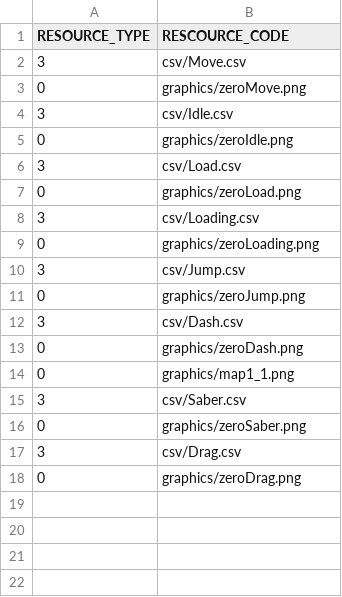
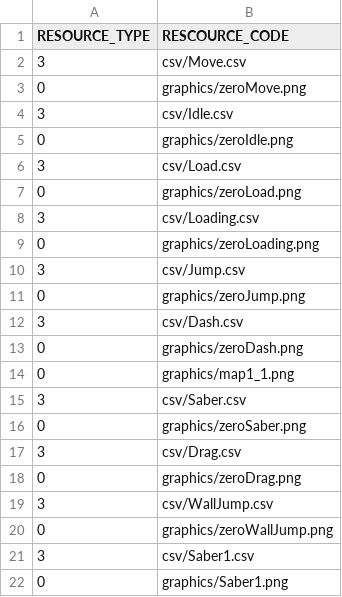
Before and after one commit to anokstarp/rockman, a CSV file: rockman-bin/Scripts/DefalutResourceList.csv, drawn as a sheet; the diff names each change by its address in the sheet, - before the commit and + after, or states it on an @@ line.

```diff
--- a/rockman-bin/Scripts/DefalutResourceList.csv
+++ b/rockman-bin/Scripts/DefalutResourceList.csv
+row 19: 3 | csv/WallJump.csv
+row 20: 0 | graphics/zeroWallJump.png
+row 21: 3 | csv/Saber1.csv
+row 22: 0 | graphics/Saber1.png
```
Also changed, not shown: 18 other files.
